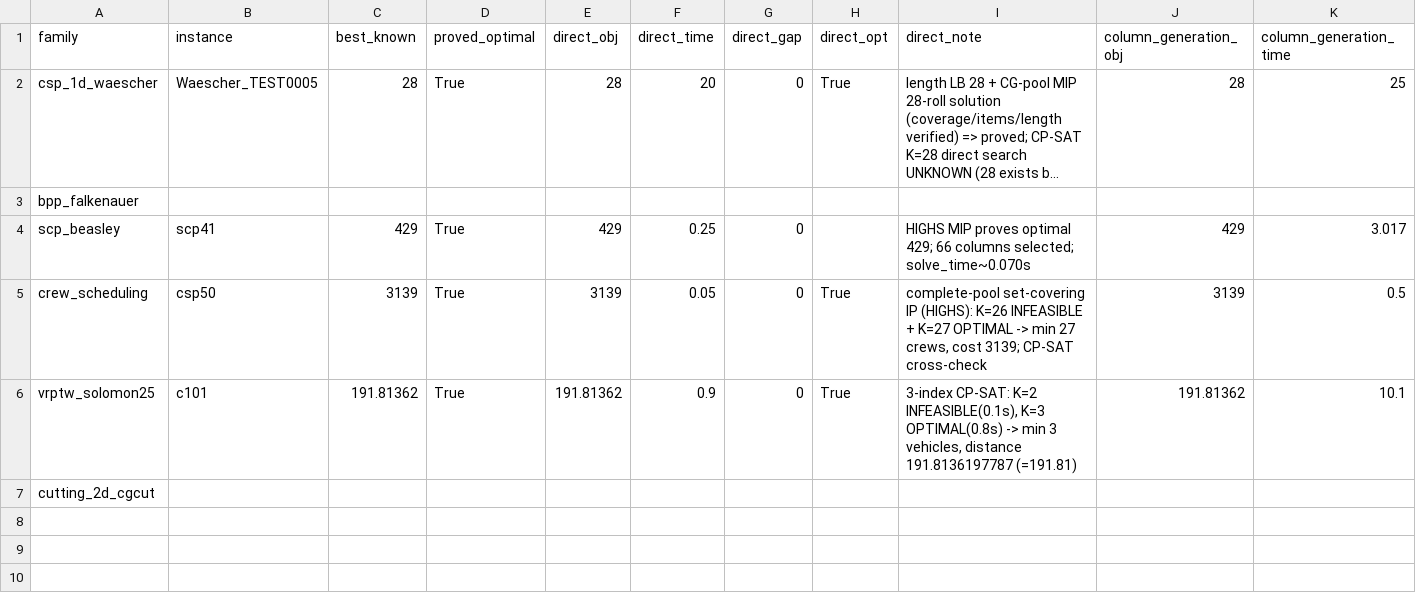
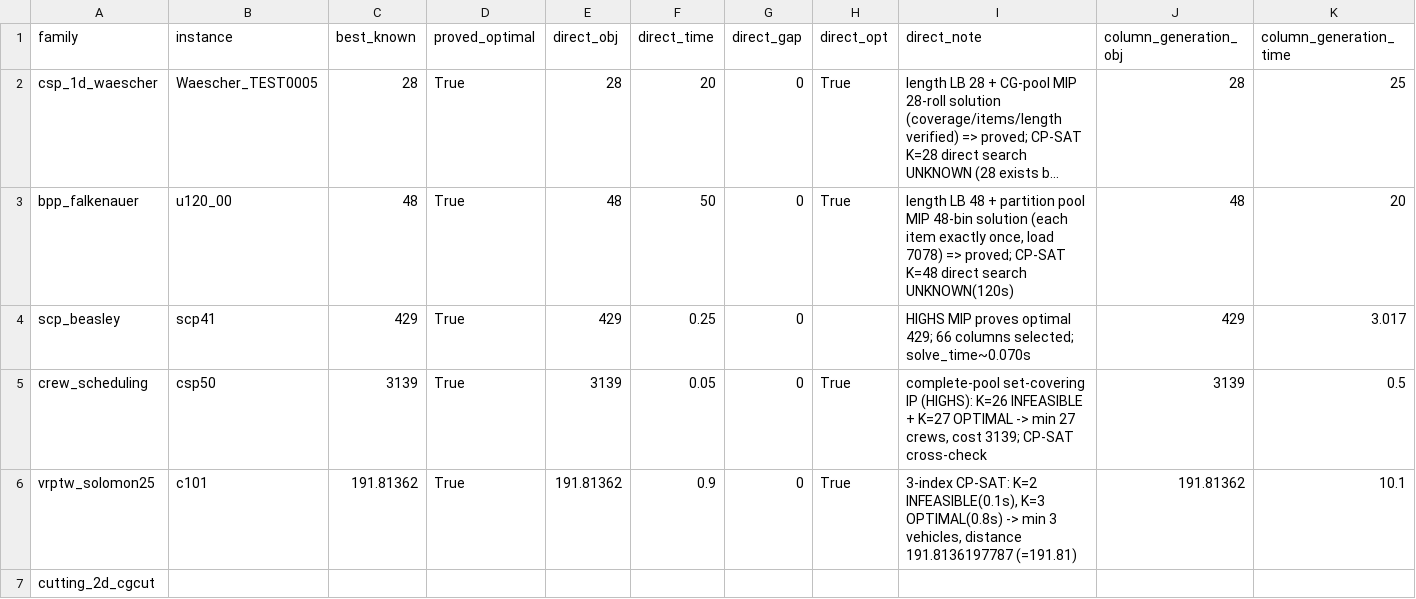
Before and after one commit to momohafu/column-generation-solvers, a CSV file: results_summary.csv, drawn as a sheet; only a part is shown; long unchanged cells end in …; removed rows and columns are numbered as before the commit, all else as after; rows hold the shown columns only; the diff names each change by its address in the sheet, - before the commit and + after, or states it on an @@ line.

Commit message:
bpp_falkenauer: 六方法求解完成, 最优 48 箱已证明 (长度下界 + 划分池MIP) + theory/README/results

```diff
--- a/results_summary.csv
+++ b/results_summary.csv
-row 3: bpp_falkenauer
+row 3: bpp_falkenauer | u120_00 | 48 | True | 48 | 50 | 0 | True | length LB 48 + partition pool MIP 48-bin solution (each item exactly once, load 7078) => proved; CP-SAT K=48 direct search UNKNOWN(120s) | 48 | 20
```
Also changed, not shown: 16 other files.
